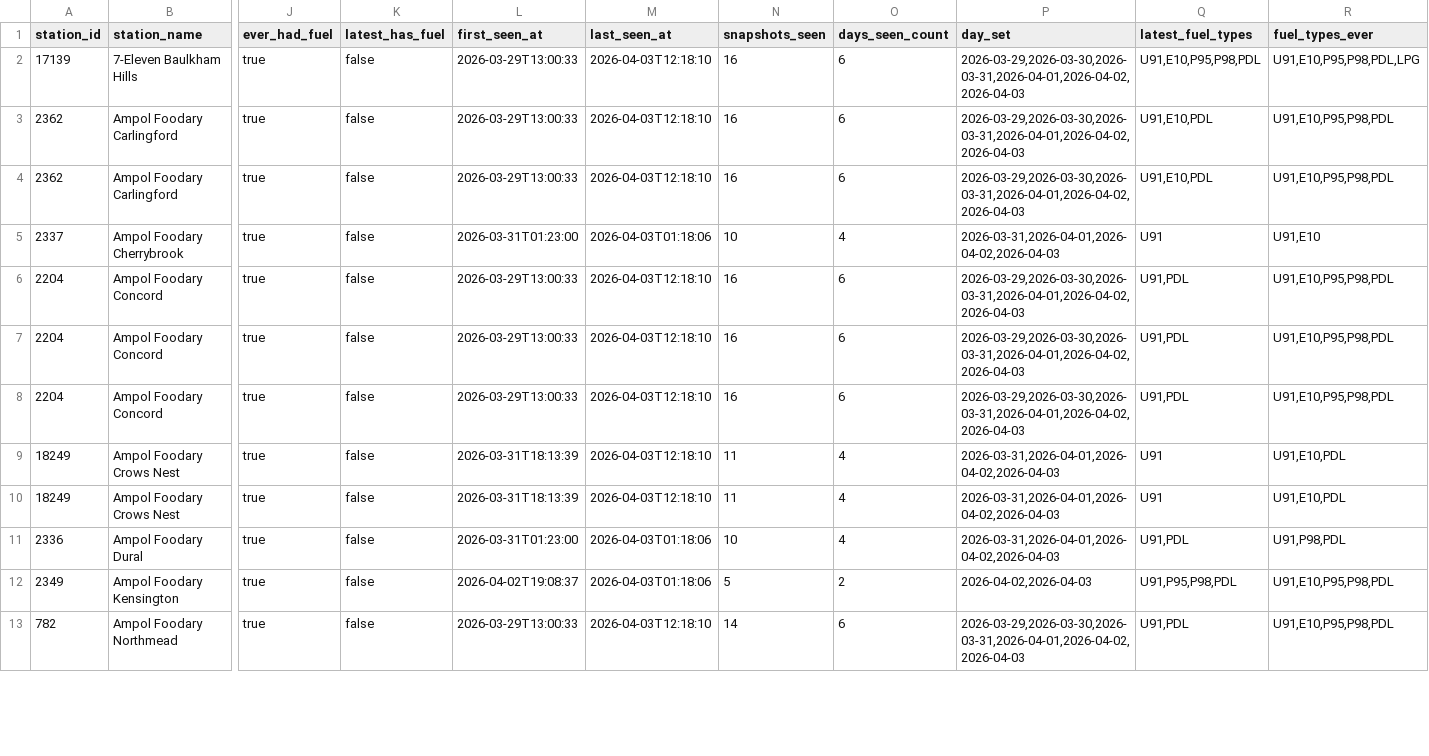
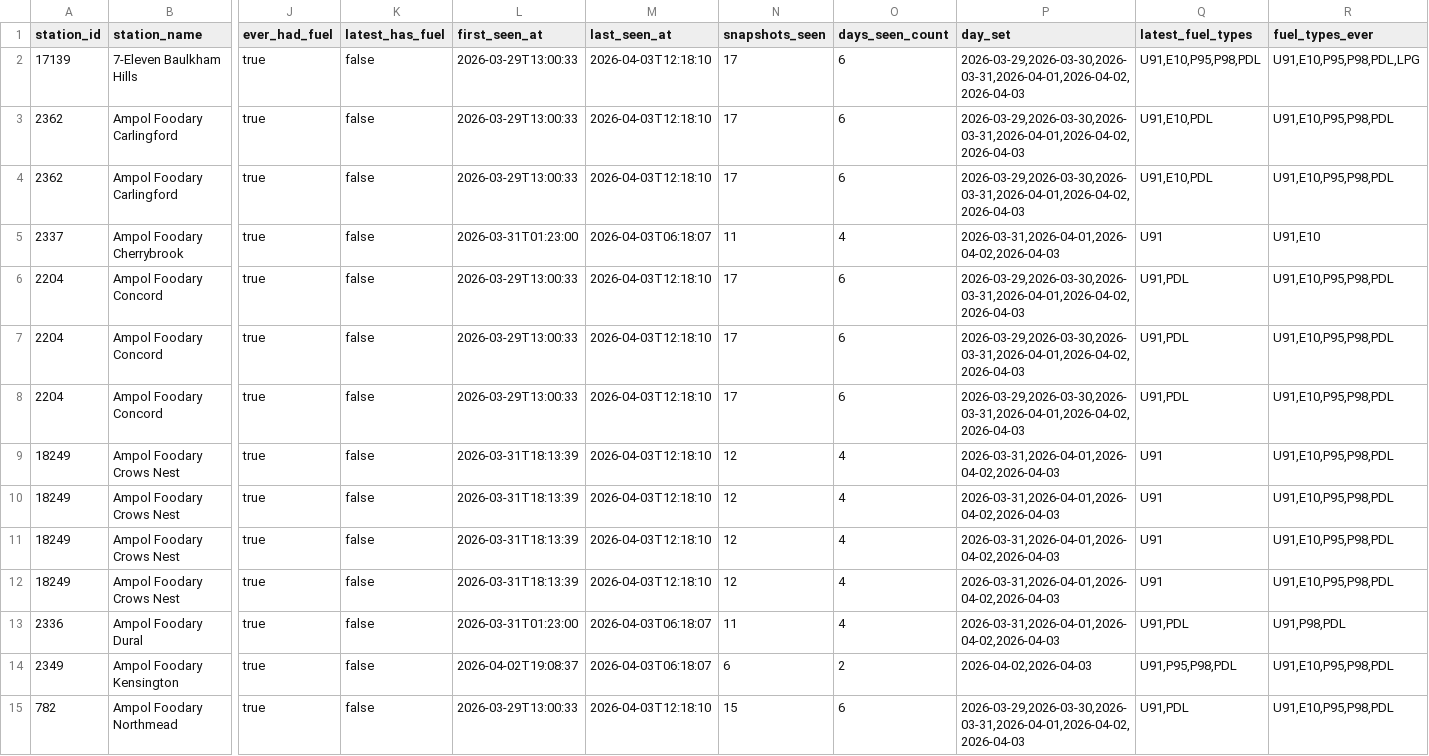
Before and after one commit to clobots/reFuel, a CSV file: data/clean/fuelcheck_outages.csv, drawn as a sheet; only a part is shown, gaps mark what is left out; addresses are those after the commit; rows hold the shown columns only; the diff covers the shown part only; the diff names each change by its address in the sheet, - before the commit and + after, or states it on an @@ line.

Commit message:
Update FuelCheck prices (2026-04-03 18:24)

```diff
--- a/data/clean/fuelcheck_outages.csv
+++ b/data/clean/fuelcheck_outages.csv
-N2:N4 (snapshots_seen): 16
+N2:N4 (snapshots_seen): 17
-M5 (last_seen_at): 2026-04-03T01:18:06
+M5 (last_seen_at): 2026-04-03T06:18:07
-N5 (snapshots_seen): 10
+N5 (snapshots_seen): 11
-N6:N8 (snapshots_seen): 16
+N6:N8 (snapshots_seen): 17
-N9 (snapshots_seen): 11
+N9 (snapshots_seen): 12
-R9 (fuel_types_ever): U91,E10,PDL
+R9 (fuel_types_ever): U91,E10,P95,P98,PDL
+row 10: 18249 | Ampol Foodary Crows Nest | true | false | 2026-03-31T18:13:39 | 2026-04-03T12:18:10 | 12 | 4 | 2026-03-31,2026-04-01,2026-04-02,2026-04-03 | U91 | U91,E10,P95,P98,PDL
+row 11: 18249 | Ampol Foodary Crows Nest | true | false | 2026-03-31T18:13:39 | 2026-04-03T12:18:10 | 12 | 4 | 2026-03-31,2026-04-01,2026-04-02,2026-04-03 | U91 | U91,E10,P95,P98,PDL
-N12 (snapshots_seen): 11
+N12 (snapshots_seen): 12
-R12 (fuel_types_ever): U91,E10,PDL
+R12 (fuel_types_ever): U91,E10,P95,P98,PDL
-M13:M14 (last_seen_at): 2026-04-03T01:18:06
+M13:M14 (last_seen_at): 2026-04-03T06:18:07
-N13 (snapshots_seen): 10
+N13 (snapshots_seen): 11
-N14 (snapshots_seen): 5
+N14 (snapshots_seen): 6
-N15 (snapshots_seen): 14
+N15 (snapshots_seen): 15
```
Also changed, not shown: 4 added rows, 1 removed row and 27 edited cells elsewhere in this file, data/clean/fuelcheck_history_dataset.csv.
